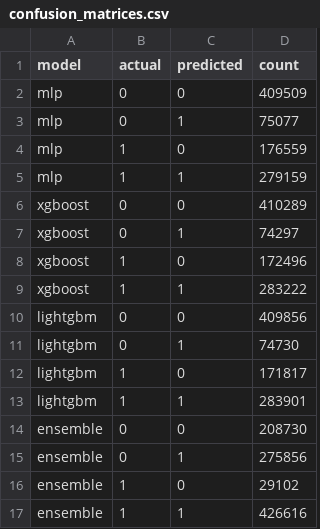
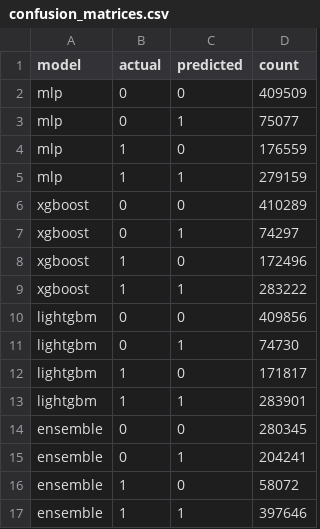
Before and after one commit to Ang3k/Dengue-Ensembler-Classifier, a CSV file: reports/metrics/modeling/confusion_matrices.csv, drawn as a sheet.

```diff
--- a/reports/metrics/modeling/confusion_matrices.csv
+++ b/reports/metrics/modeling/confusion_matrices.csv
@@ -13,5 +13,5 @@ lightgbm,1,0,171817
 lightgbm,1,1,283901
-ensemble,0,0,208730
-ensemble,0,1,275856
-ensemble,1,0,29102
-ensemble,1,1,426616
+ensemble,0,0,280345
+ensemble,0,1,204241
+ensemble,1,0,58072
+ensemble,1,1,397646
```
Also changed, not shown: reports/metrics/modeling/classification_report.csv, reports/metrics/modeling/model_metrics.csv, 14 other files.
